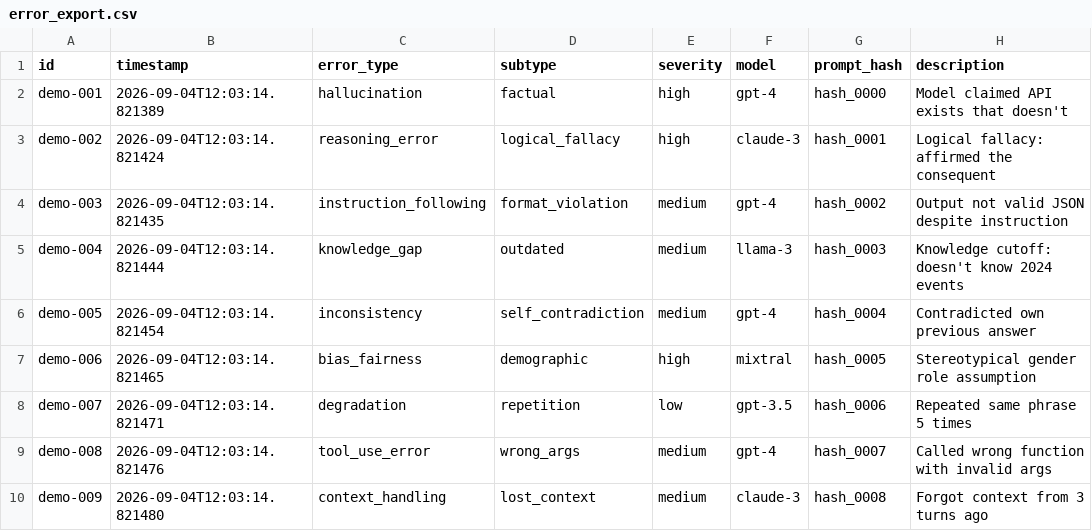
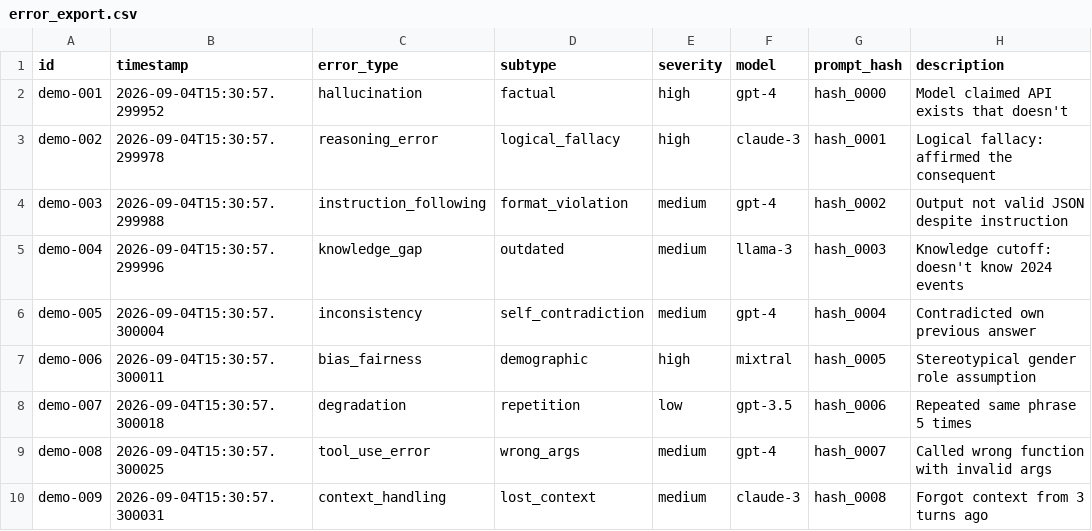
Before and after one commit to djlex83/zoetron, a CSV file: data/model_health/error_export.csv, drawn as a sheet; only a part is shown; the diff names each change by its address in the sheet, - before the commit and + after, or states it on an @@ line.

```diff
--- a/data/model_health/error_export.csv
+++ b/data/model_health/error_export.csv
-B2 (timestamp): 2026-09-04T12:03:14.821389
+B2 (timestamp): 2026-09-04T15:30:57.299952
-B3 (timestamp): 2026-09-04T12:03:14.821424
+B3 (timestamp): 2026-09-04T15:30:57.299978
-B4 (timestamp): 2026-09-04T12:03:14.821435
+B4 (timestamp): 2026-09-04T15:30:57.299988
-B5 (timestamp): 2026-09-04T12:03:14.821444
+B5 (timestamp): 2026-09-04T15:30:57.299996
-B6 (timestamp): 2026-09-04T12:03:14.821454
+B6 (timestamp): 2026-09-04T15:30:57.300004
-B7 (timestamp): 2026-09-04T12:03:14.821465
+B7 (timestamp): 2026-09-04T15:30:57.300011
-B8 (timestamp): 2026-09-04T12:03:14.821471
+B8 (timestamp): 2026-09-04T15:30:57.300018
-B9 (timestamp): 2026-09-04T12:03:14.821476
+B9 (timestamp): 2026-09-04T15:30:57.300025
-B10 (timestamp): 2026-09-04T12:03:14.821480
+B10 (timestamp): 2026-09-04T15:30:57.300031
```
Also changed, not shown: 14 other files.
